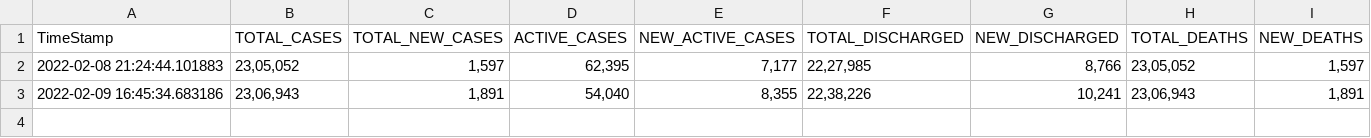
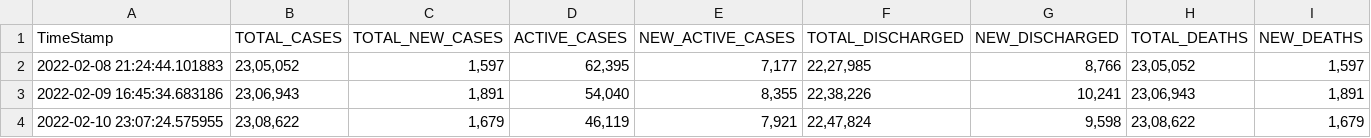
Before and after one commit to tushxr16/covid-api-india, a CSV file: static/data/AndhraPradesh.csv, drawn as a sheet.

```diff
--- a/static/data/AndhraPradesh.csv
+++ b/static/data/AndhraPradesh.csv
@@ -3 +3,2 @@ TimeStamp,TOTAL_CASES,TOTAL_NEW_CASES,ACTIVE_CASES,NEW_ACTIVE_CASES,TOTAL_DISCHA
 2022-02-09 16:45:34.683186,"23,06,943","1,891","54,040","8,355","22,38,226","10,241","23,06,943","1,891"
+2022-02-10 23:07:24.575955,"23,08,622","1,679","46,119","7,921","22,47,824","9,598","23,08,622","1,679"
```
Also changed, not shown: static/data/Gujarat.csv, static/data/Karnataka.csv, 33 other files.
